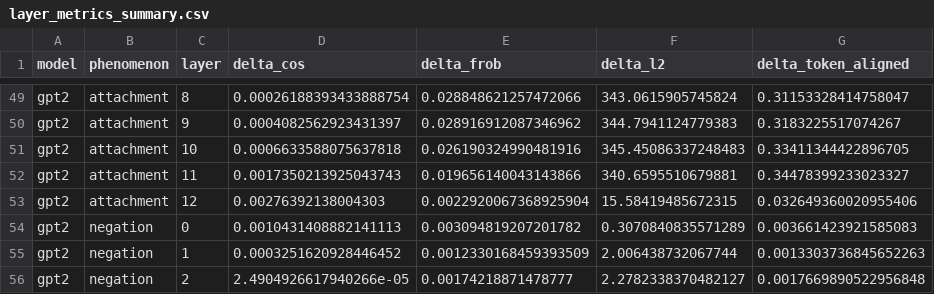
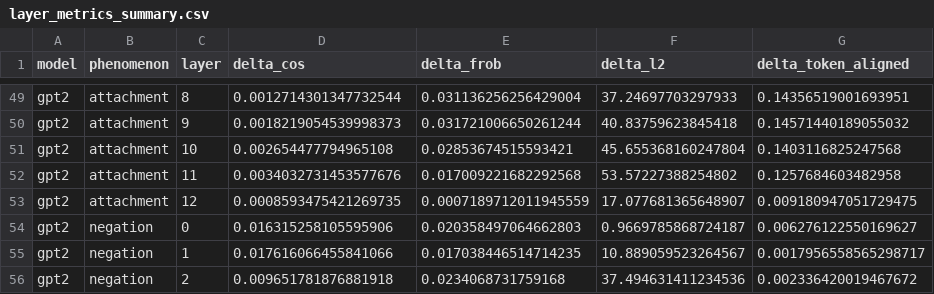
Before and after one commit to sambuaneesh/compsy-pro, a CSV file: results/metrics/layer_metrics_summary.csv, drawn as a sheet; only a part is shown, gaps mark what is left out; the diff covers the shown part only; the diff names each change by its address in the sheet, - before the commit and + after, or states it on an @@ line.

```diff
--- a/results/metrics/layer_metrics_summary.csv
+++ b/results/metrics/layer_metrics_summary.csv
-D49 (delta_cos): 0.00026188393433888754
+D49 (delta_cos): 0.0012714301347732544
-E49 (delta_frob): 0.028848621257472066
+E49 (delta_frob): 0.031136256256429004
-F49 (delta_l2): 343.0615905745824
+F49 (delta_l2): 37.24697703297933
-G49 (delta_token_aligned): 0.31153328414758047
+G49 (delta_token_aligned): 0.14356519001693951
-D50 (delta_cos): 0.0004082562923431397
+D50 (delta_cos): 0.0018219054539998373
-E50 (delta_frob): 0.028916912087346962
+E50 (delta_frob): 0.031721006650261244
-F50 (delta_l2): 344.7941124779383
+F50 (delta_l2): 40.83759623845418
-G50 (delta_token_aligned): 0.3183225517074267
+G50 (delta_token_aligned): 0.14571440189055032
-D51 (delta_cos): 0.0006633588075637818
+D51 (delta_cos): 0.002654477794965108
-E51 (delta_frob): 0.026190324990481916
+E51 (delta_frob): 0.02853674515593421
-F51 (delta_l2): 345.45086337248483
+F51 (delta_l2): 45.655368160247804
-G51 (delta_token_aligned): 0.33411344422896705
+G51 (delta_token_aligned): 0.1403116825247568
-D52 (delta_cos): 0.0017350213925043743
+D52 (delta_cos): 0.0034032731453577676
-E52 (delta_frob): 0.019656140043143866
+E52 (delta_frob): 0.017009221682292568
-F52 (delta_l2): 340.6595510679881
+F52 (delta_l2): 53.57227388254802
-G52 (delta_token_aligned): 0.34478399233023327
+G52 (delta_token_aligned): 0.1257684603482958
-D53 (delta_cos): 0.00276392138004303
+D53 (delta_cos): 0.0008593475421269735
-E53 (delta_frob): 0.0022920067368925904
+E53 (delta_frob): 0.0007189712011945559
-F53 (delta_l2): 15.58419485672315
+F53 (delta_l2): 17.077681365648907
-G53 (delta_token_aligned): 0.032649360020955406
+G53 (delta_token_aligned): 0.009180947051729475
-D54 (delta_cos): 0.0010431408882141113
+D54 (delta_cos): 0.016315258105595906
-E54 (delta_frob): 0.003094819207201782
+E54 (delta_frob): 0.020358497064662803
-F54 (delta_l2): 0.3070840835571289
+F54 (delta_l2): 0.9669785868724187
-G54 (delta_token_aligned): 0.003661423921585083
+G54 (delta_token_aligned): 0.006276122550169627
-D55 (delta_cos): 0.0003251620928446452
+D55 (delta_cos): 0.017616066455841066
-E55 (delta_frob): 0.0012330168459393509
+E55 (delta_frob): 0.017038446514714235
-F55 (delta_l2): 2.006438732067744
+F55 (delta_l2): 10.889059523264567
-G55 (delta_token_aligned): 0.0013303736845652263
+G55 (delta_token_aligned): 0.0017956558565298717
-D56 (delta_cos): 2.4904926617940266e-05
+D56 (delta_cos): 0.009651781876881918
-E56 (delta_frob): 0.00174218871478777
+E56 (delta_frob): 0.0234068731759168
-F56 (delta_l2): 2.2782338370482127
+F56 (delta_l2): 37.494631411234536
-G56 (delta_token_aligned): 0.0017669890522956848
+G56 (delta_token_aligned): 0.002336420019467672
```
Also changed, not shown: 124 edited cells elsewhere in this file, results/figures/frob_incremental_summary.csv, results/salience/salience_eval_full.csv, 22 other files.
